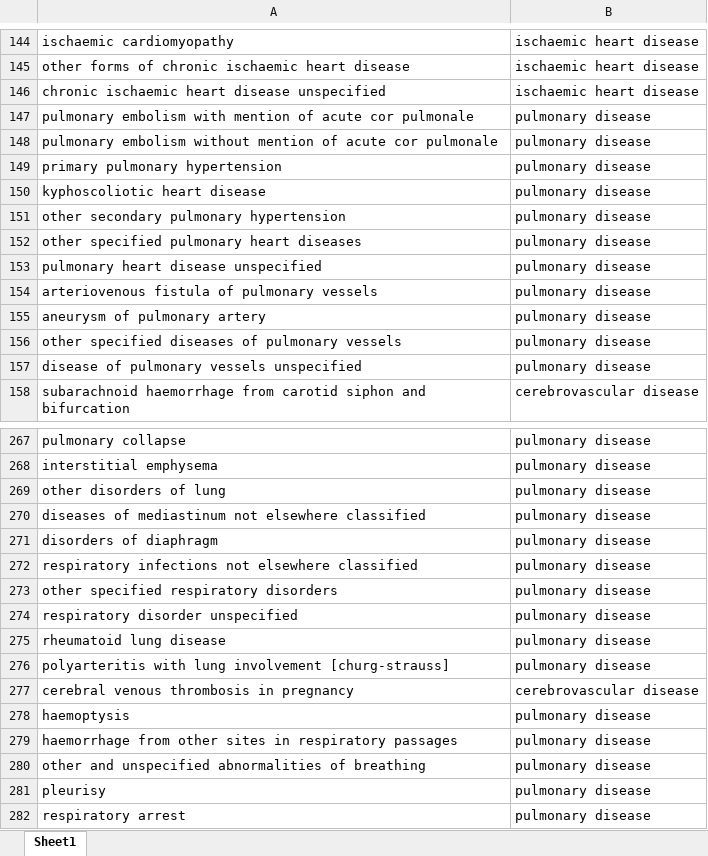
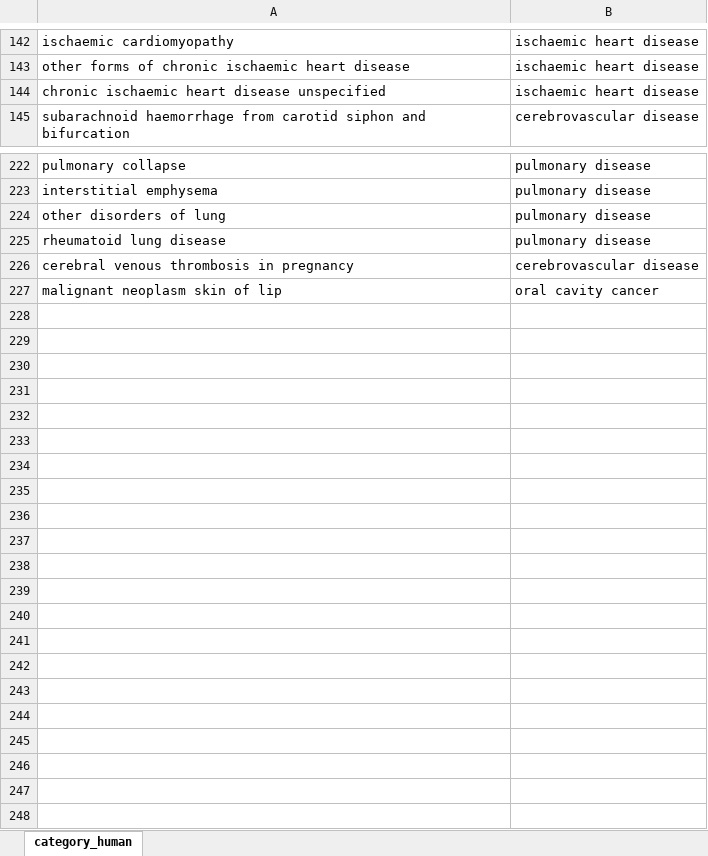
Before and after one commit to paulbeardactuarial/cause_of_death_with_LLM, an Excel workbook: Data/Human Classification v2.xlsx, sheet category_human, drawn as a sheet; only a part is shown, gaps mark what is left out; values as stored, in another font and other column widths than the file's, no borders; removed rows and columns are numbered as before the commit, all else as after; the diff covers the shown part only; the diff names each change by its address in the sheet, - before the commit and + after, or states it on an @@ line.

```diff
--- a/Data/Human Classification v2.xlsx (sheet category_human)
+++ b/Data/Human Classification v2.xlsx (sheet category_human)
-sheet tab: Sheet1
+sheet tab: category_human
-row 147: pulmonary embolism with mention of acute cor pulmonale | pulmonary disease
-row 148: pulmonary embolism without mention of acute cor pulmonale | pulmonary disease
-row 149: primary pulmonary hypertension | pulmonary disease
-row 150: kyphoscoliotic heart disease | pulmonary disease
-row 151: other secondary pulmonary hypertension | pulmonary disease
-row 152: other specified pulmonary heart diseases | pulmonary disease
-row 153: pulmonary heart disease unspecified | pulmonary disease
-row 154: arteriovenous fistula of pulmonary vessels | pulmonary disease
-row 155: aneurysm of pulmonary artery | pulmonary disease
-row 156: other specified diseases of pulmonary vessels | pulmonary disease
-row 157: disease of pulmonary vessels unspecified | pulmonary disease
-row 270: diseases of mediastinum not elsewhere classified | pulmonary disease
-row 271: disorders of diaphragm | pulmonary disease
-row 272: respiratory infections not elsewhere classified | pulmonary disease
-row 273: other specified respiratory disorders | pulmonary disease
-row 274: respiratory disorder unspecified | pulmonary disease
-row 276: polyarteritis with lung involvement [churg-strauss] | pulmonary disease
-row 278: haemoptysis | pulmonary disease
-row 279: haemorrhage from other sites in respiratory passages | pulmonary disease
-row 280: other and unspecified abnormalities of breathing | pulmonary disease
-row 281: pleurisy | pulmonary disease
-row 282: respiratory arrest | pulmonary disease
+row 227: malignant neoplasm skin of lip | oral cavity cancer
```
Also changed, not shown: 1 added row, 35 removed rows and 4 edited cells elsewhere in this sheet.
